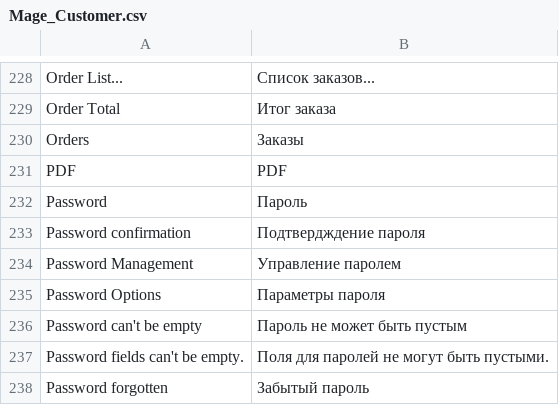
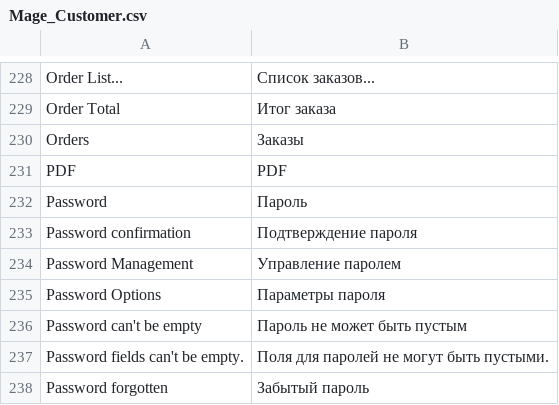
Before and after one commit to npush/company, a CSV file: app/locale/ru_RU/Mage_Customer.csv, drawn as a sheet; only a part is shown, gaps mark what is left out.

Commit message:
...

```diff
--- a/app/locale/ru_RU/Mage_Customer.csv
+++ b/app/locale/ru_RU/Mage_Customer.csv
@@ -232,3 +232,3 @@
 "Password","Пароль"
-"Password confirmation","Подтвердждение пароля"
+"Password confirmation","Подтверждение пароля"
 "Password Management","Управление паролем"
```
